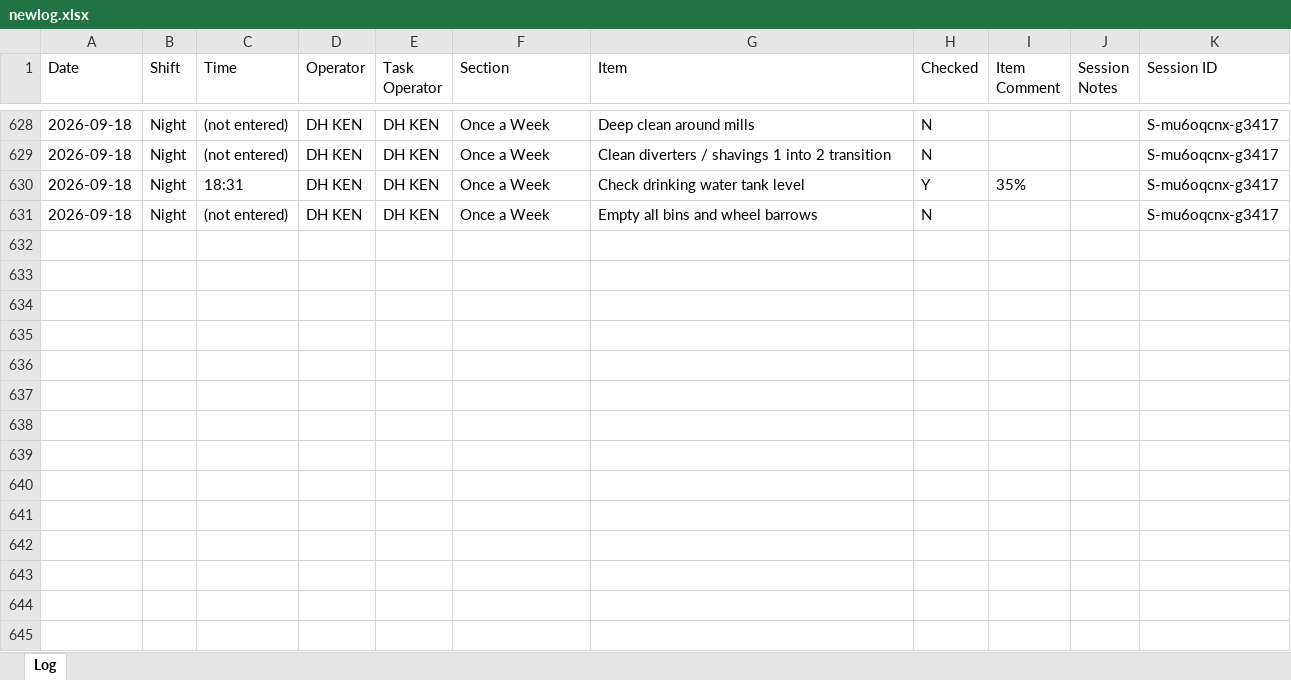
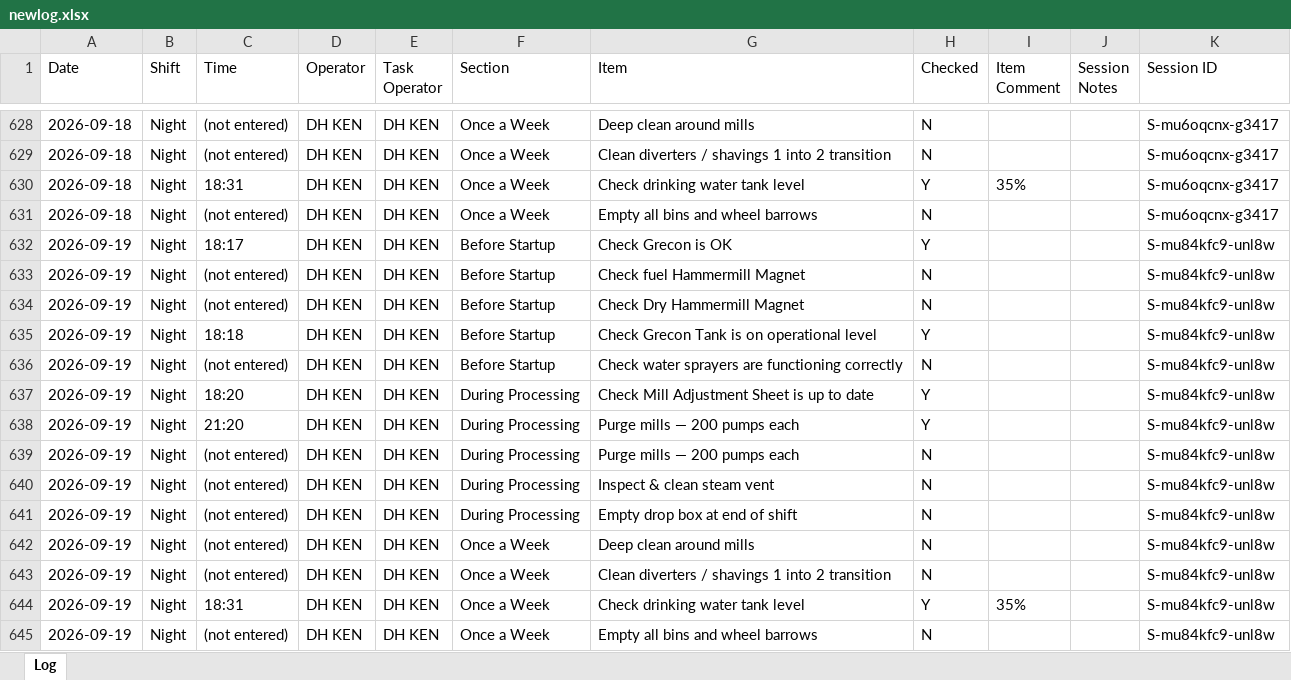
Before and after one commit to Tuan-Biomass/daily-checklist, an Excel workbook: newlog.xlsx, sheet Log, drawn as a sheet; only a part is shown, gaps mark what is left out; values as stored, in another font and other column widths than the file's, no borders; the diff names each change by its address in the sheet, - before the commit and + after, or states it on an @@ line.

Commit message:
Checklist log update 2026-09-19T09:56:35.329Z

```diff
--- a/newlog.xlsx (sheet Log)
+++ b/newlog.xlsx (sheet Log)
+row 632: 2026-09-19 | Night | 18:17 | DH KEN | DH KEN | Before Startup | Check Grecon is OK | Y |  |  | S-mu84kfc9-unl8w
+row 633: 2026-09-19 | Night | (not entered) | DH KEN | DH KEN | Before Startup | Check fuel Hammermill Magnet | N |  |  | S-mu84kfc9-unl8w
+row 634: 2026-09-19 | Night | (not entered) | DH KEN | DH KEN | Before Startup | Check Dry Hammermill Magnet | N |  |  | S-mu84kfc9-unl8w
+row 635: 2026-09-19 | Night | 18:18 | DH KEN | DH KEN | Before Startup | Check Grecon Tank is on operational level | Y |  |  | S-mu84kfc9-unl8w
+row 636: 2026-09-19 | Night | (not entered) | DH KEN | DH KEN | Before Startup | Check water sprayers are functioning correctly | N |  |  | S-mu84kfc9-unl8w
+row 637: 2026-09-19 | Night | 18:20 | DH KEN | DH KEN | During Processing | Check Mill Adjustment Sheet is up to date | Y |  |  | S-mu84kfc9-unl8w
+row 638: 2026-09-19 | Night | 21:20 | DH KEN | DH KEN | During Processing | Purge mills — 200 pumps each | Y |  |  | S-mu84kfc9-unl8w
+row 639: 2026-09-19 | Night | (not entered) | DH KEN | DH KEN | During Processing | Purge mills — 200 pumps each | N |  |  | S-mu84kfc9-unl8w
+row 640: 2026-09-19 | Night | (not entered) | DH KEN | DH KEN | During Processing | Inspect & clean steam vent | N |  |  | S-mu84kfc9-unl8w
+row 641: 2026-09-19 | Night | (not entered) | DH KEN | DH KEN | During Processing | Empty drop box at end of shift | N |  |  | S-mu84kfc9-unl8w
+row 642: 2026-09-19 | Night | (not entered) | DH KEN | DH KEN | Once a Week | Deep clean around mills | N |  |  | S-mu84kfc9-unl8w
+row 643: 2026-09-19 | Night | (not entered) | DH KEN | DH KEN | Once a Week | Clean diverters / shavings 1 into 2 transition | N |  |  | S-mu84kfc9-unl8w
+row 644: 2026-09-19 | Night | 18:31 | DH KEN | DH KEN | Once a Week | Check drinking water tank level | Y | 35% |  | S-mu84kfc9-unl8w
+row 645: 2026-09-19 | Night | (not entered) | DH KEN | DH KEN | Once a Week | Empty all bins and wheel barrows | N |  |  | S-mu84kfc9-unl8w
```
